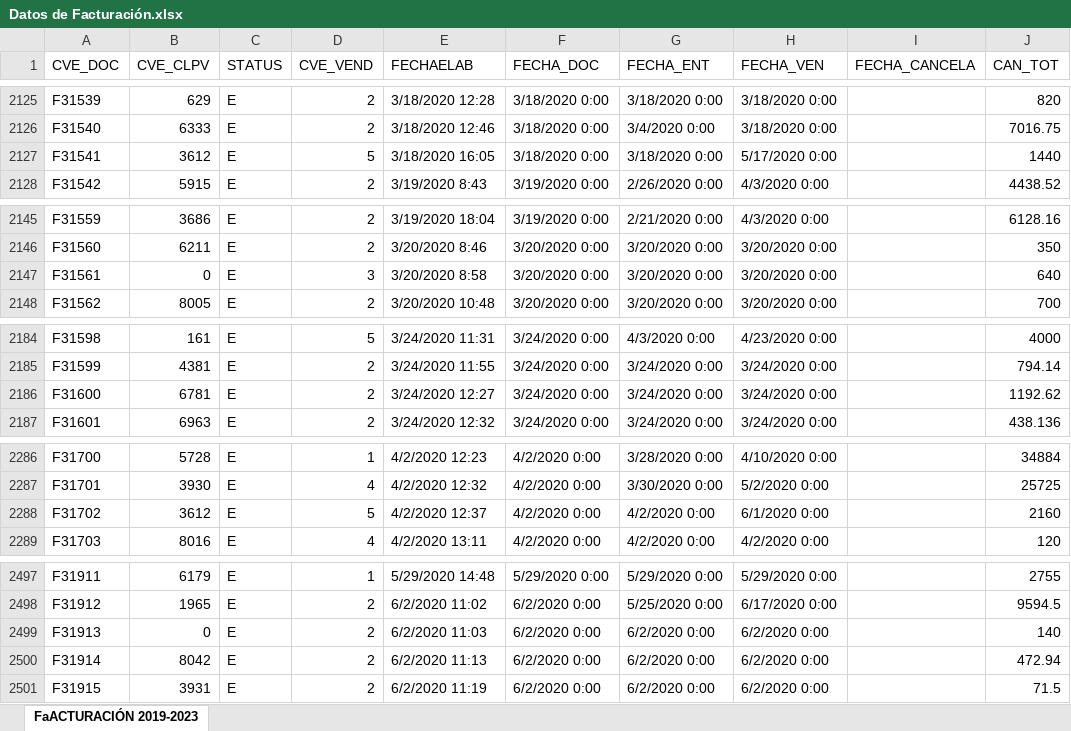
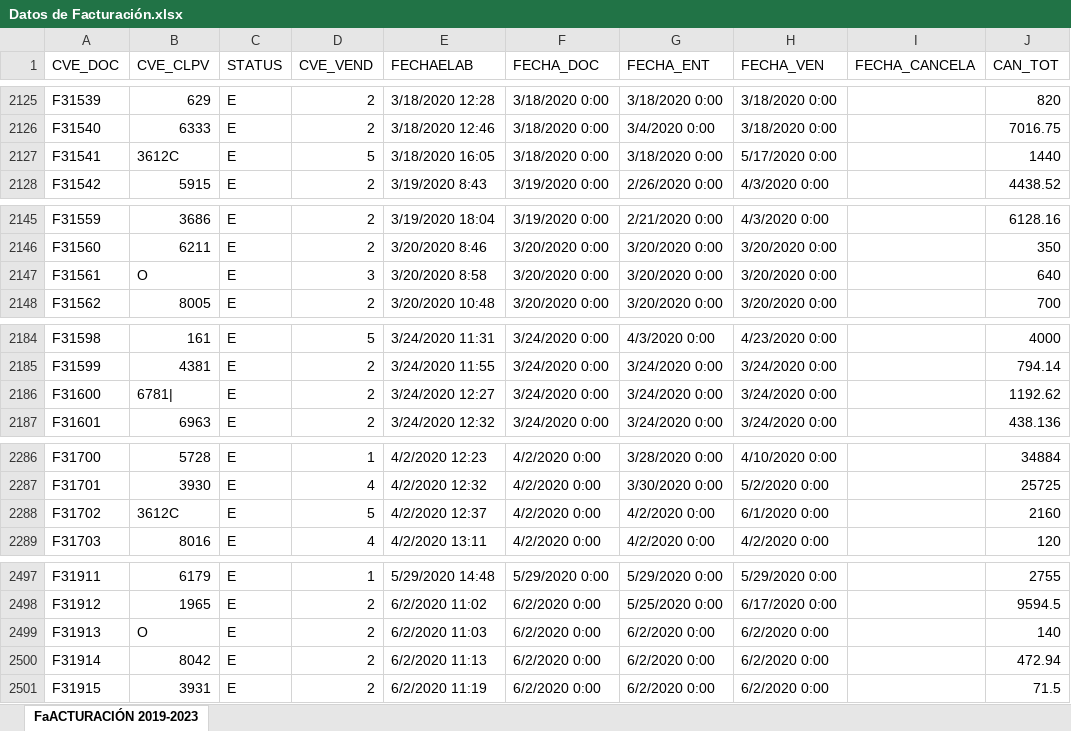
Before and after one commit to amyrhuerta/EXTRACCION-datos, an Excel workbook: Datos de Facturación.xlsx, sheet FaACTURACIÓN 2019-2023, drawn as a sheet; only a part is shown, gaps mark what is left out; values as stored, in another font and other column widths than the file's, no cell formats; charts and pictures not drawn; the diff covers the shown part only; the diff names each change by its address in the sheet, - before the commit and + after, or states it on an @@ line.

```diff
--- a/Datos de Facturación.xlsx (sheet FaACTURACIÓN 2019-2023)
+++ b/Datos de Facturación.xlsx (sheet FaACTURACIÓN 2019-2023)
-B2127 (CVE_CLPV): 3612
+B2127 (CVE_CLPV): 3612C
-B2147 (CVE_CLPV): 0
+B2147 (CVE_CLPV): O
-B2186 (CVE_CLPV): 6781
+B2186 (CVE_CLPV): 6781|
-B2288 (CVE_CLPV): 3612
+B2288 (CVE_CLPV): 3612C
-B2499 (CVE_CLPV): 0
+B2499 (CVE_CLPV): O
```
Also changed, not shown: 49 edited cells elsewhere in this sheet, cell formats, charts or pictures, 2 other files.
